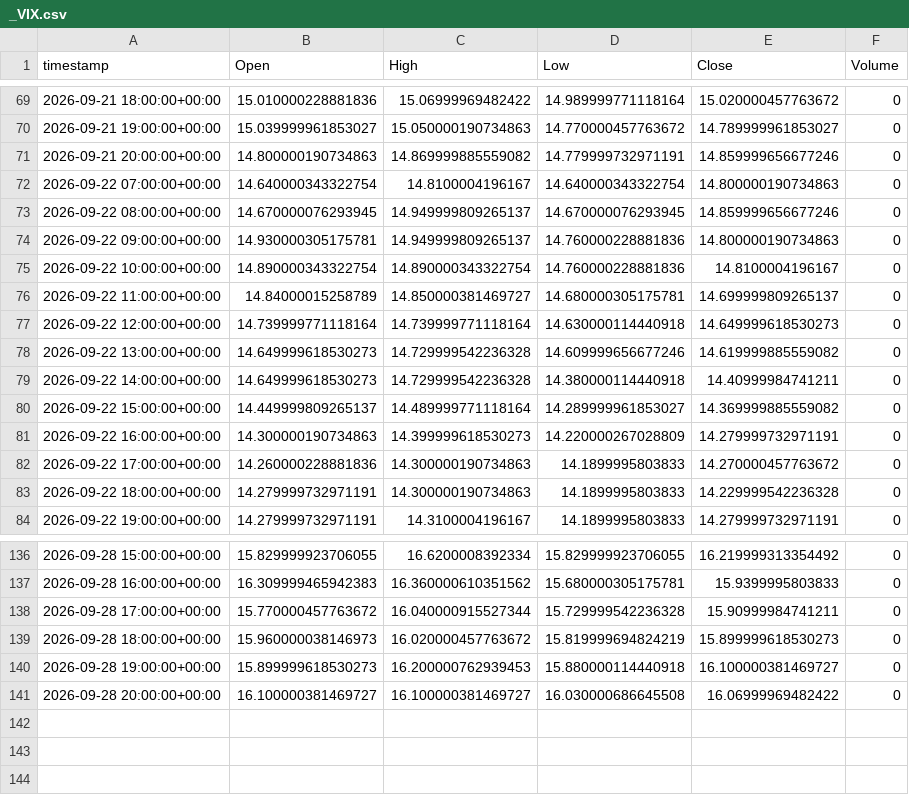
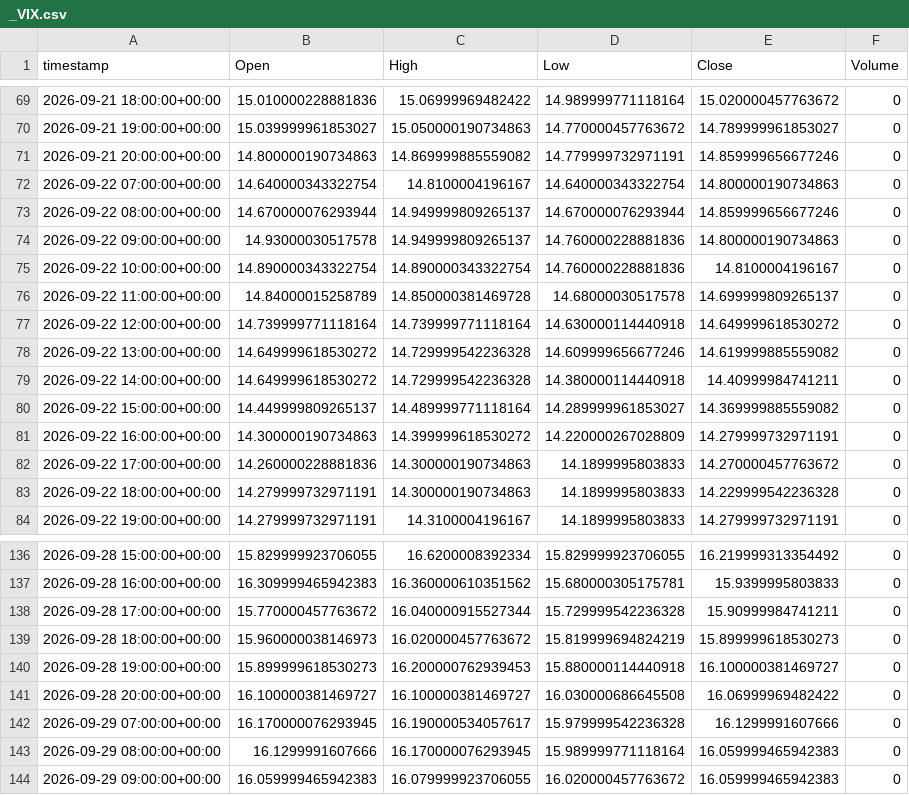
Before and after one commit to evsayar33-oss/tier1_quant_terminal, a CSV file: ohlcv_history/_VIX.csv, drawn as a sheet; only a part is shown, gaps mark what is left out.

```diff
--- a/ohlcv_history/_VIX.csv
+++ b/ohlcv_history/_VIX.csv
@@ -72,11 +72,11 @@ timestamp,Open,High,Low,Close,Volume
 2026-09-22 07:00:00+00:00,14.640000343322754,14.8100004196167,14.640000343322754,14.800000190734863,0
-2026-09-22 08:00:00+00:00,14.670000076293945,14.949999809265137,14.670000076293945,14.859999656677246,0
-2026-09-22 09:00:00+00:00,14.930000305175781,14.949999809265137,14.760000228881836,14.800000190734863,0
+2026-09-22 08:00:00+00:00,14.670000076293944,14.949999809265137,14.670000076293944,14.859999656677246,0
+2026-09-22 09:00:00+00:00,14.93000030517578,14.949999809265137,14.760000228881836,14.800000190734863,0
 2026-09-22 10:00:00+00:00,14.890000343322754,14.890000343322754,14.760000228881836,14.8100004196167,0
-2026-09-22 11:00:00+00:00,14.84000015258789,14.850000381469727,14.680000305175781,14.699999809265137,0
-2026-09-22 12:00:00+00:00,14.739999771118164,14.739999771118164,14.630000114440918,14.649999618530273,0
-2026-09-22 13:00:00+00:00,14.649999618530273,14.729999542236328,14.609999656677246,14.619999885559082,0
-2026-09-22 14:00:00+00:00,14.649999618530273,14.729999542236328,14.380000114440918,14.40999984741211,0
+2026-09-22 11:00:00+00:00,14.84000015258789,14.850000381469728,14.68000030517578,14.699999809265137,0
+2026-09-22 12:00:00+00:00,14.739999771118164,14.739999771118164,14.630000114440918,14.649999618530272,0
+2026-09-22 13:00:00+00:00,14.649999618530272,14.729999542236328,14.609999656677246,14.619999885559082,0
+2026-09-22 14:00:00+00:00,14.649999618530272,14.729999542236328,14.380000114440918,14.40999984741211,0
 2026-09-22 15:00:00+00:00,14.449999809265137,14.489999771118164,14.289999961853027,14.369999885559082,0
-2026-09-22 16:00:00+00:00,14.300000190734863,14.399999618530273,14.220000267028809,14.279999732971191,0
+2026-09-22 16:00:00+00:00,14.300000190734863,14.399999618530272,14.220000267028809,14.279999732971191,0
 2026-09-22 17:00:00+00:00,14.260000228881836,14.300000190734863,14.1899995803833,14.270000457763672,0
@@ -141 +141,4 @@ timestamp,Open,High,Low,Close,Volume
 2026-09-28 20:00:00+00:00,16.100000381469727,16.100000381469727,16.030000686645508,16.06999969482422,0
+2026-09-29 07:00:00+00:00,16.170000076293945,16.190000534057617,15.979999542236328,16.1299991607666,0
+2026-09-29 08:00:00+00:00,16.1299991607666,16.170000076293945,15.989999771118164,16.059999465942383,0
+2026-09-29 09:00:00+00:00,16.059999465942383,16.079999923706055,16.020000457763672,16.059999465942383,0
```
Also changed, not shown: ohlcv_history/QQQ.csv, ohlcv_history/SMH.csv, 47 other files.
